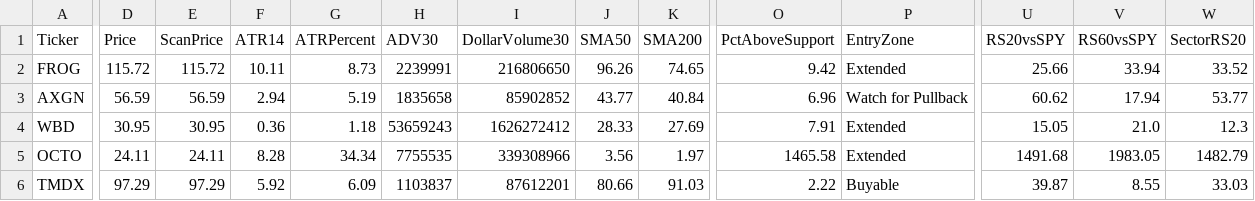
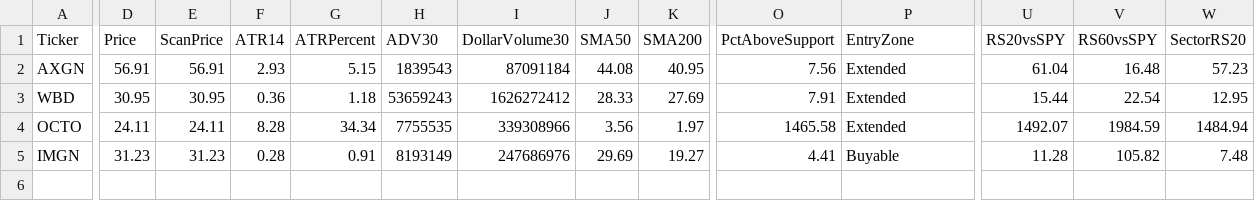
Before and after one commit to nryan63/stock-scanner-output, a CSV file: scanner_watchlist_v3.csv, drawn as a sheet; only a part is shown, gaps mark what is left out; removed rows and columns are numbered as before the commit, all else as after; rows hold the shown columns only; the diff covers the shown part only; the diff names each change by its address in the sheet, - before the commit and + after, or states it on an @@ line.

```diff
--- a/scanner_watchlist_v3.csv
+++ b/scanner_watchlist_v3.csv
-row 2: FROG | 115.72 | 115.72 | 10.11 | 8.73 | 2239991 | 216806650 | 96.26 | 74.65 | 9.42 | Extended | 25.66 | 33.94 | 33.52
-D2 (Price): 56.59
+D2 (Price): 56.91
-E2 (ScanPrice): 56.59
+E2 (ScanPrice): 56.91
-F2 (ATR14): 2.94
+F2 (ATR14): 2.93
-G2 (ATRPercent): 5.19
+G2 (ATRPercent): 5.15
-H2 (ADV30): 1835658
+H2 (ADV30): 1839543
-I2 (DollarVolume30): 85902852
+I2 (DollarVolume30): 87091184
-J2 (SMA50): 43.77
+J2 (SMA50): 44.08
-K2 (SMA200): 40.84
+K2 (SMA200): 40.95
-O2 (PctAboveSupport): 6.96
+O2 (PctAboveSupport): 7.56
-P2 (EntryZone): Watch for Pullback
+P2 (EntryZone): Extended
-U2 (RS20vsSPY): 60.62
+U2 (RS20vsSPY): 61.04
-V2 (RS60vsSPY): 17.94
+V2 (RS60vsSPY): 16.48
-W2 (SectorRS20): 53.77
+W2 (SectorRS20): 57.23
-U3 (RS20vsSPY): 15.05
+U3 (RS20vsSPY): 15.44
-V3 (RS60vsSPY): 21.0
+V3 (RS60vsSPY): 22.54
-W3 (SectorRS20): 12.3
+W3 (SectorRS20): 12.95
-U4 (RS20vsSPY): 1491.68
+U4 (RS20vsSPY): 1492.07
-V4 (RS60vsSPY): 1983.05
+V4 (RS60vsSPY): 1984.59
-W4 (SectorRS20): 1482.79
+W4 (SectorRS20): 1484.94
-row 6: TMDX | 97.29 | 97.29 | 5.92 | 6.09 | 1103837 | 87612201 | 80.66 | 91.03 | 2.22 | Buyable | 39.87 | 8.55 | 33.03
+row 5: IMGN | 31.23 | 31.23 | 0.28 | 0.91 | 8193149 | 247686976 | 29.69 | 19.27 | 4.41 | Buyable | 11.28 | 105.82 | 7.48
```
Also changed, not shown: 9 edited cells elsewhere in this file, scanner_qualifiers_v3.csv, scanner_results_v3.csv, 1 other file.
